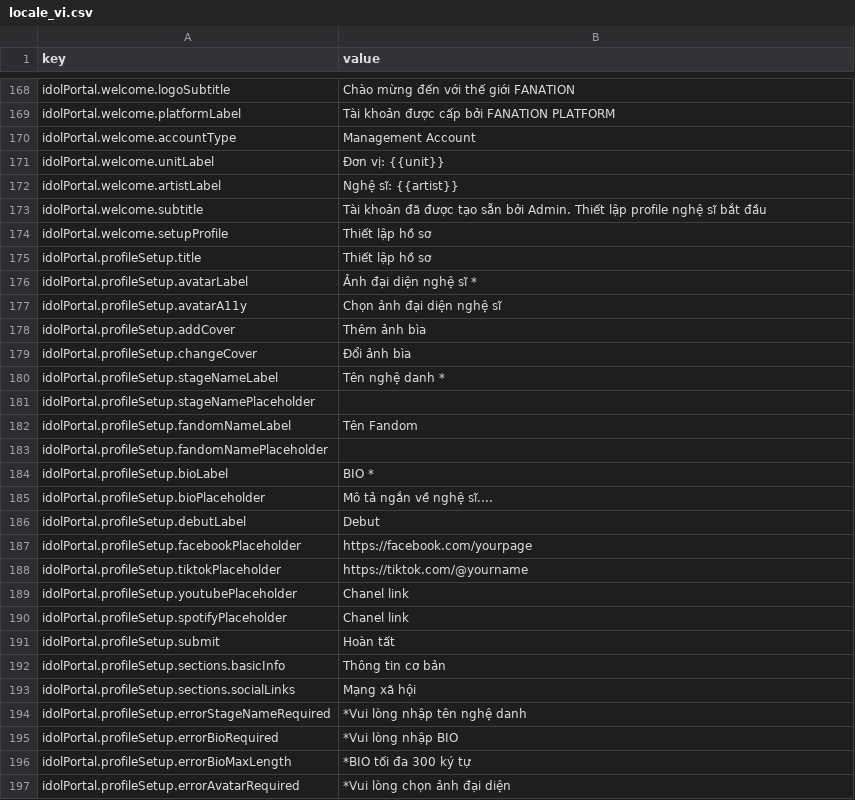
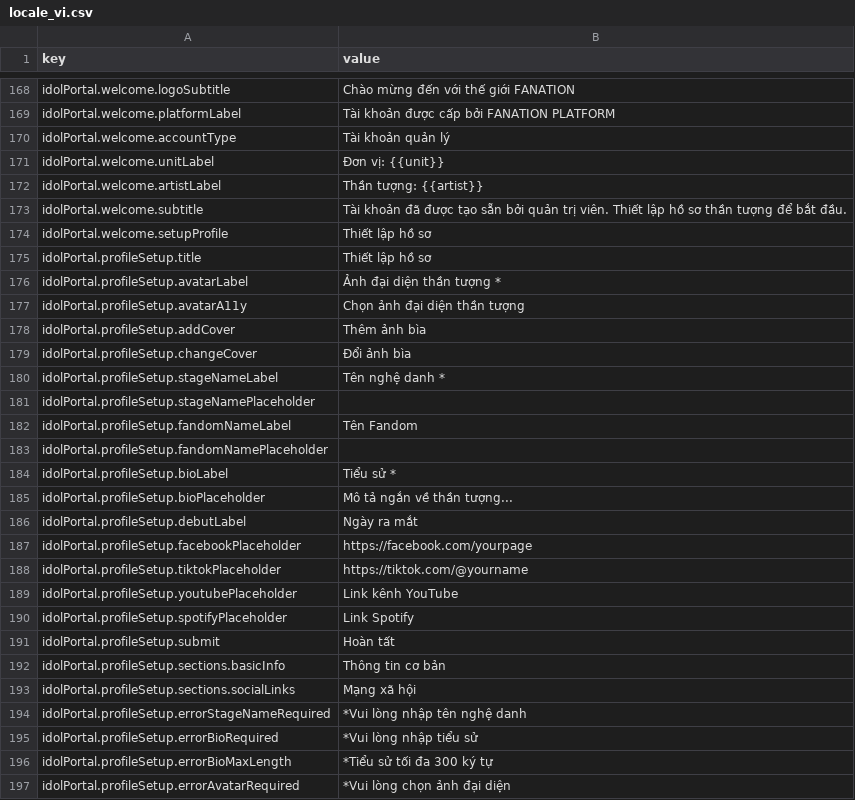
Before and after one commit to chrishieu/fana-analysis, a CSV file: locale_vi.csv, drawn as a sheet; only a part is shown, gaps mark what is left out; the diff covers the shown part only.

```diff
--- a/locale_vi.csv
+++ b/locale_vi.csv
@@ -169,10 +169,10 @@ idolPortal.welcome.logoSubtitle,Chào mừng đến với thế giới FANATION
 idolPortal.welcome.platformLabel,Tài khoản được cấp bởi FANATION PLATFORM
-idolPortal.welcome.accountType,Management Account
+idolPortal.welcome.accountType,Tài khoản quản lý
 idolPortal.welcome.unitLabel,Đơn vị: {{unit}}
-idolPortal.welcome.artistLabel,Nghệ sĩ: {{artist}}
-idolPortal.welcome.subtitle,Tài khoản đã được tạo sẵn bởi Admin. Thiết lập profile nghệ sĩ bắt đầu
+idolPortal.welcome.artistLabel,Thần tượng: {{artist}}
+idolPortal.welcome.subtitle,Tài khoản đã được tạo sẵn bởi quản trị viên. Thiết lập hồ sơ thần tượng để bắt đầu.
 idolPortal.welcome.setupProfile,Thiết lập hồ sơ
 idolPortal.profileSetup.title,Thiết lập hồ sơ
-idolPortal.profileSetup.avatarLabel,Ảnh đại diện nghệ sĩ *
-idolPortal.profileSetup.avatarA11y,Chọn ảnh đại diện nghệ sĩ
+idolPortal.profileSetup.avatarLabel,Ảnh đại diện thần tượng *
+idolPortal.profileSetup.avatarA11y,Chọn ảnh đại diện thần tượng
 idolPortal.profileSetup.addCover,Thêm ảnh bìa
@@ -183,9 +183,9 @@ idolPortal.profileSetup.fandomNameLabel,Tên Fandom
 idolPortal.profileSetup.fandomNamePlaceholder,
-idolPortal.profileSetup.bioLabel,BIO *
-idolPortal.profileSetup.bioPlaceholder,Mô tả ngắn về nghệ sĩ....
-idolPortal.profileSetup.debutLabel,Debut
+idolPortal.profileSetup.bioLabel,Tiểu sử *
+idolPortal.profileSetup.bioPlaceholder,Mô tả ngắn về thần tượng...
+idolPortal.profileSetup.debutLabel,Ngày ra mắt
 idolPortal.profileSetup.facebookPlaceholder,https://facebook.com/yourpage
 idolPortal.profileSetup.tiktokPlaceholder,https://tiktok.com/@yourname
-idolPortal.profileSetup.youtubePlaceholder,Chanel link
-idolPortal.profileSetup.spotifyPlaceholder,Chanel link
+idolPortal.profileSetup.youtubePlaceholder,Link kênh YouTube
+idolPortal.profileSetup.spotifyPlaceholder,Link Spotify
 idolPortal.profileSetup.submit,Hoàn tất
@@ -194,4 +194,4 @@ idolPortal.profileSetup.sections.socialLinks,Mạng xã hội
 idolPortal.profileSetup.errorStageNameRequired,*Vui lòng nhập tên nghệ danh
-idolPortal.profileSetup.errorBioRequired,*Vui lòng nhập BIO
-idolPortal.profileSetup.errorBioMaxLength,*BIO tối đa 300 ký tự
+idolPortal.profileSetup.errorBioRequired,*Vui lòng nhập tiểu sử
+idolPortal.profileSetup.errorBioMaxLength,*Tiểu sử tối đa 300 ký tự
 idolPortal.profileSetup.errorAvatarRequired,*Vui lòng chọn ảnh đại diện
```
Also changed, not shown: 140 edited cells elsewhere in this file.
